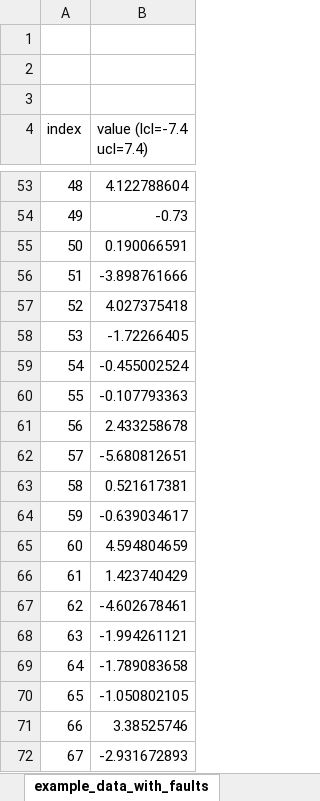
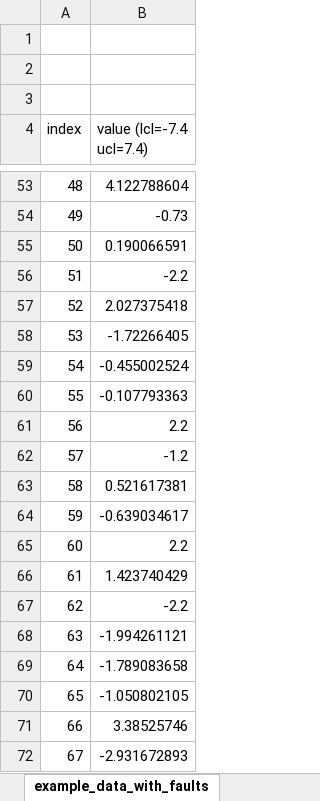
Before and after one commit to slightlynybbled/manufacturing, an Excel workbook: examples/example_data_with_faults.xlsx, sheet example_data_with_faults, drawn as a sheet; only a part is shown, gaps mark what is left out; values as stored, in another font and other column widths than the file's, no borders; the diff names each change by its address in the sheet, - before the commit and + after, or states it on an @@ line.

Commit message:
Adding stratification violation to the data.

```diff
--- a/examples/example_data_with_faults.xlsx (sheet example_data_with_faults)
+++ b/examples/example_data_with_faults.xlsx (sheet example_data_with_faults)
-B56 (value (lcl=-7.4 ucl=7.4)): -3.898761666
+B56 (value (lcl=-7.4 ucl=7.4)): -2.2
-B57 (value (lcl=-7.4 ucl=7.4)): 4.027375418
+B57 (value (lcl=-7.4 ucl=7.4)): 2.027375418
-B61 (value (lcl=-7.4 ucl=7.4)): 2.433258678
+B61 (value (lcl=-7.4 ucl=7.4)): 2.2
-B62 (value (lcl=-7.4 ucl=7.4)): -5.680812651
+B62 (value (lcl=-7.4 ucl=7.4)): -1.2
-B65 (value (lcl=-7.4 ucl=7.4)): 4.594804659
+B65 (value (lcl=-7.4 ucl=7.4)): 2.2
-B67 (value (lcl=-7.4 ucl=7.4)): -4.602678461
+B67 (value (lcl=-7.4 ucl=7.4)): -2.2
```
